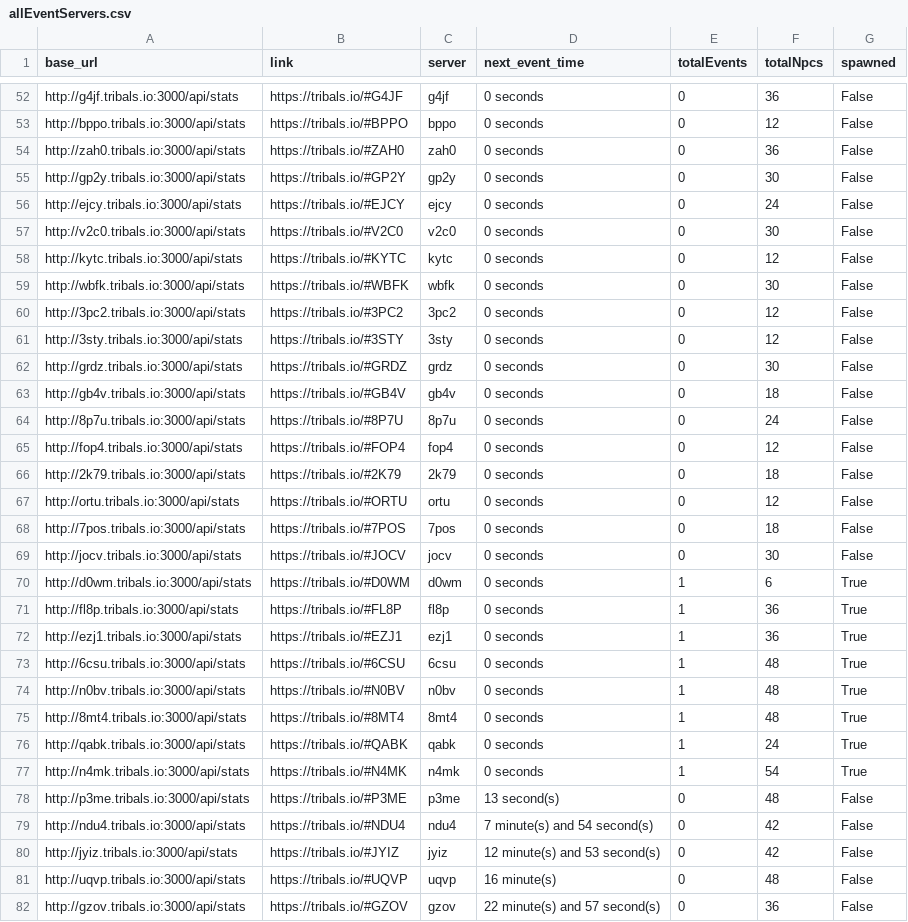
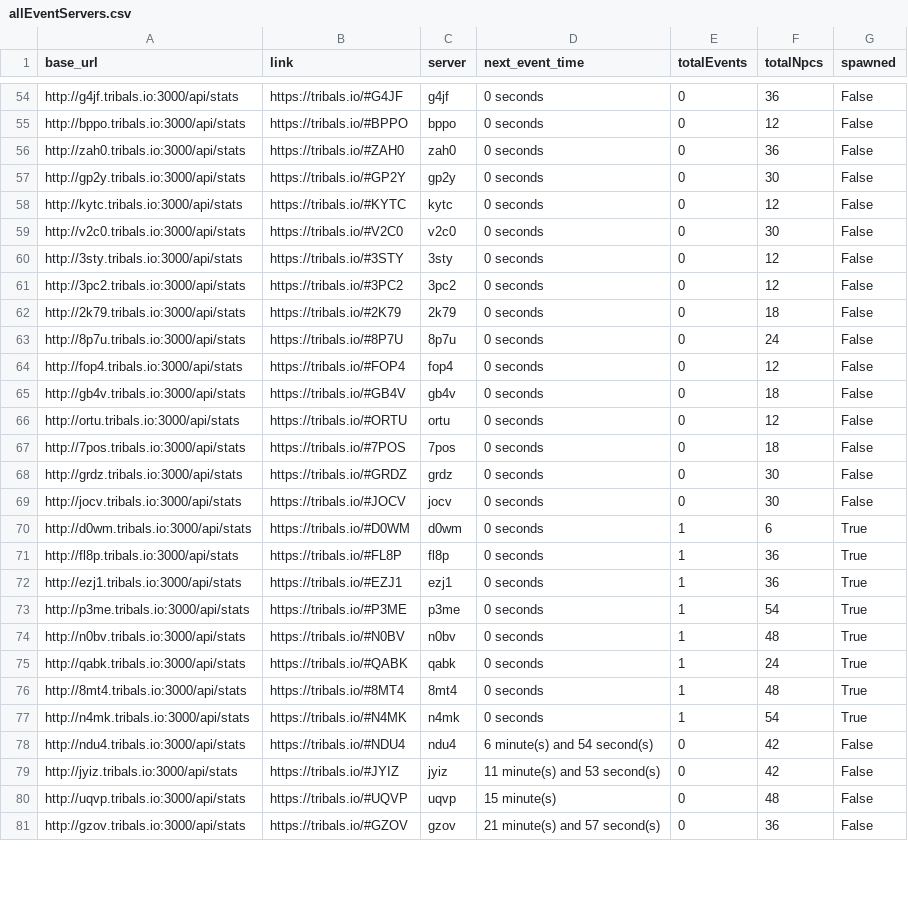
Before and after one commit to HCWcoder/adad, a CSV file: allEventServers.csv, drawn as a sheet; only a part is shown, gaps mark what is left out; the diff covers the shown part only.

Commit message:
Automatically update server data

```diff
--- a/allEventServers.csv
+++ b/allEventServers.csv
@@ -55,15 +57,13 @@ http://zah0.tribals.io:3000/api/stats,https://tribals.io/#ZAH0,zah0,0 seconds,0,
 http://gp2y.tribals.io:3000/api/stats,https://tribals.io/#GP2Y,gp2y,0 seconds,0,30,False
-http://ejcy.tribals.io:3000/api/stats,https://tribals.io/#EJCY,ejcy,0 seconds,0,24,False
+http://kytc.tribals.io:3000/api/stats,https://tribals.io/#KYTC,kytc,0 seconds,0,12,False
 http://v2c0.tribals.io:3000/api/stats,https://tribals.io/#V2C0,v2c0,0 seconds,0,30,False
-http://kytc.tribals.io:3000/api/stats,https://tribals.io/#KYTC,kytc,0 seconds,0,12,False
-http://wbfk.tribals.io:3000/api/stats,https://tribals.io/#WBFK,wbfk,0 seconds,0,30,False
+http://3sty.tribals.io:3000/api/stats,https://tribals.io/#3STY,3sty,0 seconds,0,12,False
 http://3pc2.tribals.io:3000/api/stats,https://tribals.io/#3PC2,3pc2,0 seconds,0,12,False
-http://3sty.tribals.io:3000/api/stats,https://tribals.io/#3STY,3sty,0 seconds,0,12,False
-http://grdz.tribals.io:3000/api/stats,https://tribals.io/#GRDZ,grdz,0 seconds,0,30,False
-http://gb4v.tribals.io:3000/api/stats,https://tribals.io/#GB4V,gb4v,0 seconds,0,18,False
+http://2k79.tribals.io:3000/api/stats,https://tribals.io/#2K79,2k79,0 seconds,0,18,False
 http://8p7u.tribals.io:3000/api/stats,https://tribals.io/#8P7U,8p7u,0 seconds,0,24,False
 http://fop4.tribals.io:3000/api/stats,https://tribals.io/#FOP4,fop4,0 seconds,0,12,False
-http://2k79.tribals.io:3000/api/stats,https://tribals.io/#2K79,2k79,0 seconds,0,18,False
+http://gb4v.tribals.io:3000/api/stats,https://tribals.io/#GB4V,gb4v,0 seconds,0,18,False
 http://ortu.tribals.io:3000/api/stats,https://tribals.io/#ORTU,ortu,0 seconds,0,12,False
 http://7pos.tribals.io:3000/api/stats,https://tribals.io/#7POS,7pos,0 seconds,0,18,False
+http://grdz.tribals.io:3000/api/stats,https://tribals.io/#GRDZ,grdz,0 seconds,0,30,False
 http://jocv.tribals.io:3000/api/stats,https://tribals.io/#JOCV,jocv,0 seconds,0,30,False
@@ -72,11 +72,10 @@ http://fl8p.tribals.io:3000/api/stats,https://tribals.io/#FL8P,fl8p,0 seconds,1,
 http://ezj1.tribals.io:3000/api/stats,https://tribals.io/#EZJ1,ezj1,0 seconds,1,36,True
-http://6csu.tribals.io:3000/api/stats,https://tribals.io/#6CSU,6csu,0 seconds,1,48,True
+http://p3me.tribals.io:3000/api/stats,https://tribals.io/#P3ME,p3me,0 seconds,1,54,True
 http://n0bv.tribals.io:3000/api/stats,https://tribals.io/#N0BV,n0bv,0 seconds,1,48,True
+http://qabk.tribals.io:3000/api/stats,https://tribals.io/#QABK,qabk,0 seconds,1,24,True
 http://8mt4.tribals.io:3000/api/stats,https://tribals.io/#8MT4,8mt4,0 seconds,1,48,True
-http://qabk.tribals.io:3000/api/stats,https://tribals.io/#QABK,qabk,0 seconds,1,24,True
 http://n4mk.tribals.io:3000/api/stats,https://tribals.io/#N4MK,n4mk,0 seconds,1,54,True
-http://p3me.tribals.io:3000/api/stats,https://tribals.io/#P3ME,p3me,13 second(s),0,48,False
-http://ndu4.tribals.io:3000/api/stats,https://tribals.io/#NDU4,ndu4,7 minute(s) and 54 second(s),0,42,False
-http://jyiz.tribals.io:3000/api/stats,https://tribals.io/#JYIZ,jyiz,12 minute(s) and 53 second(s),0,42,False
-http://uqvp.tribals.io:3000/api/stats,https://tribals.io/#UQVP,uqvp,16 minute(s),0,48,False
-http://gzov.tribals.io:3000/api/stats,https://tribals.io/#GZOV,gzov,22 minute(s) and 57 second(s),0,36,False
+http://ndu4.tribals.io:3000/api/stats,https://tribals.io/#NDU4,ndu4,6 minute(s) and 54 second(s),0,42,False
+http://jyiz.tribals.io:3000/api/stats,https://tribals.io/#JYIZ,jyiz,11 minute(s) and 53 second(s),0,42,False
+http://uqvp.tribals.io:3000/api/stats,https://tribals.io/#UQVP,uqvp,15 minute(s),0,48,False
+http://gzov.tribals.io:3000/api/stats,https://tribals.io/#GZOV,gzov,21 minute(s) and 57 second(s),0,36,False
```
Also changed, not shown: 2 added rows, 1 removed row, 16 moved rows and 16 edited cells elsewhere in this file.
